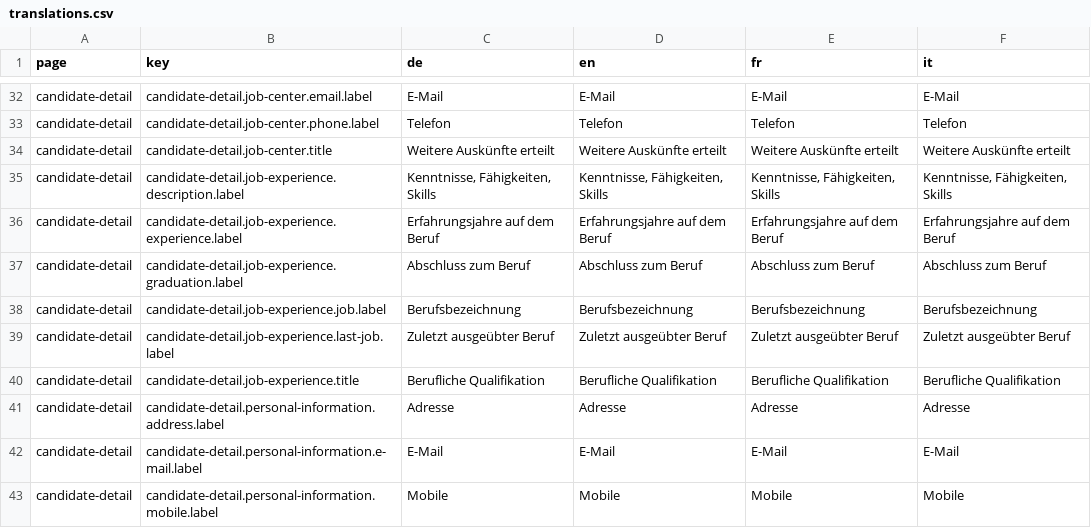
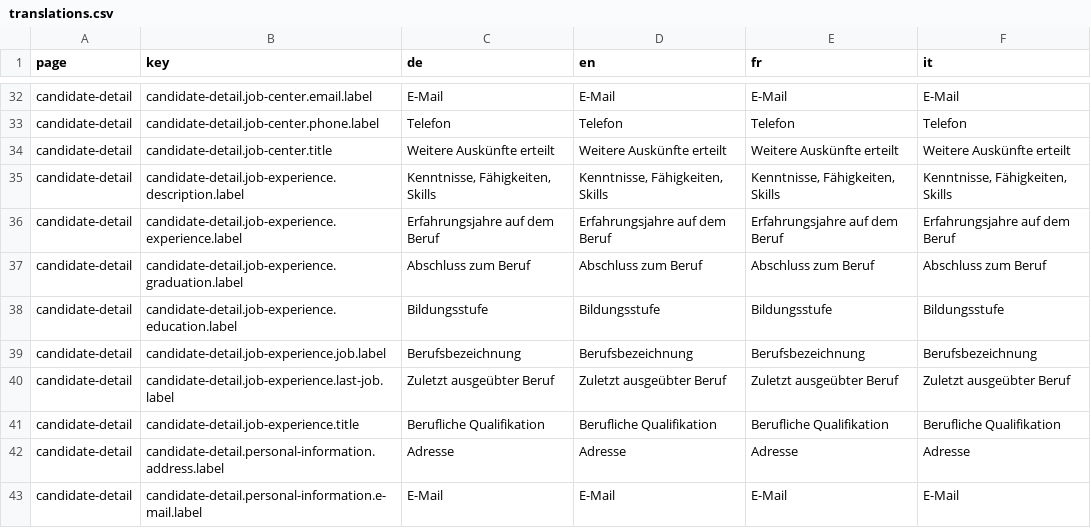
Before and after one commit to tdascoli/jobroom2, a CSV file: src/main/webapp/i18n/translations.csv, drawn as a sheet; only a part is shown, gaps mark what is left out; the shorter side is filled out with more unchanged rows.

Commit message:
JR2-409 Display education for job experience on candidate details page

```diff
--- a/src/main/webapp/i18n/translations.csv
+++ b/src/main/webapp/i18n/translations.csv
@@ -37,2 +37,3 @@ candidate-detail,candidate-detail.job-experience.experience.label,Erfahrungsjahr
 candidate-detail,candidate-detail.job-experience.graduation.label,Abschluss zum Beruf,Abschluss zum Beruf,Abschluss zum Beruf,Abschluss zum Beruf
+candidate-detail,candidate-detail.job-experience.education.label,Bildungsstufe,Bildungsstufe,Bildungsstufe,Bildungsstufe
 candidate-detail,candidate-detail.job-experience.job.label,Berufsbezeichnung,Berufsbezeichnung,Berufsbezeichnung,Berufsbezeichnung
```
Also changed, not shown: 5 other files.
